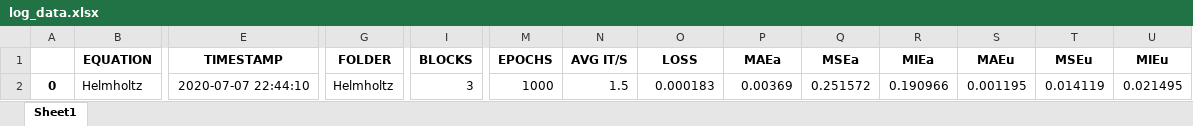
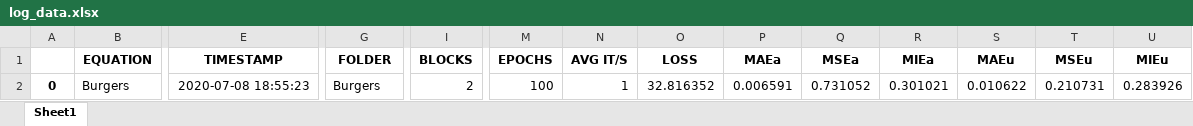
Before and after one commit to BryceWayne/SEM, an Excel workbook: log_data.xlsx, sheet Sheet1, drawn as a sheet; only a part is shown, gaps mark what is left out; values as stored, in another font and other column widths than the file's, no borders; the diff names each change by its address in the sheet, - before the commit and + after, or states it on an @@ line.

```diff
--- a/log_data.xlsx (sheet Sheet1)
+++ b/log_data.xlsx (sheet Sheet1)
-B2 (EQUATION): Helmholtz
+B2 (EQUATION): Burgers
-E2 (TIMESTAMP): 2020-07-07 22:44:10
+E2 (TIMESTAMP): 2020-07-08 18:55:23
-G2 (FOLDER): Helmholtz
+G2 (FOLDER): Burgers
-I2 (BLOCKS): 3
+I2 (BLOCKS): 2
-M2 (EPOCHS): 1000
+M2 (EPOCHS): 100
-N2 (AVG IT/S): 1.5
+N2 (AVG IT/S): 1
-O2 (LOSS): 0.000183
+O2 (LOSS): 32.816352
-P2 (MAEa): 0.00369
+P2 (MAEa): 0.006591
-Q2 (MSEa): 0.251572
+Q2 (MSEa): 0.731052
-R2 (MIEa): 0.190966
+R2 (MIEa): 0.301021
-S2 (MAEu): 0.001195
+S2 (MAEu): 0.010622
-T2 (MSEu): 0.014119
+T2 (MSEu): 0.210731
-U2 (MIEu): 0.021495
+U2 (MIEu): 0.283926
```
Also changed, not shown: 11 other files.
